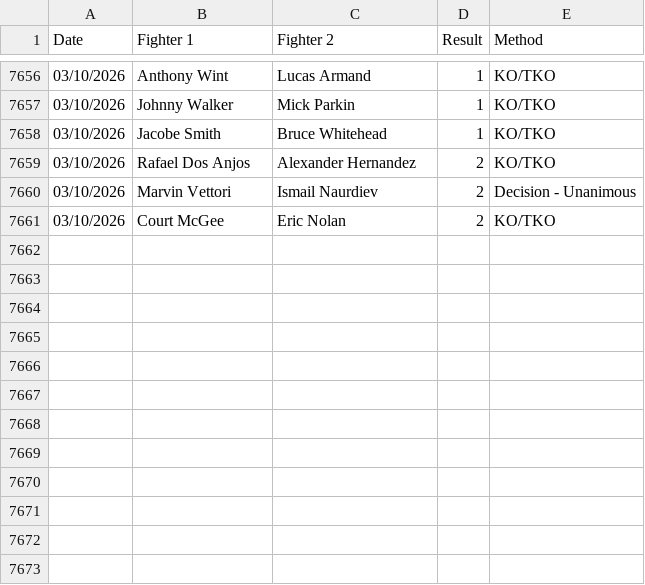
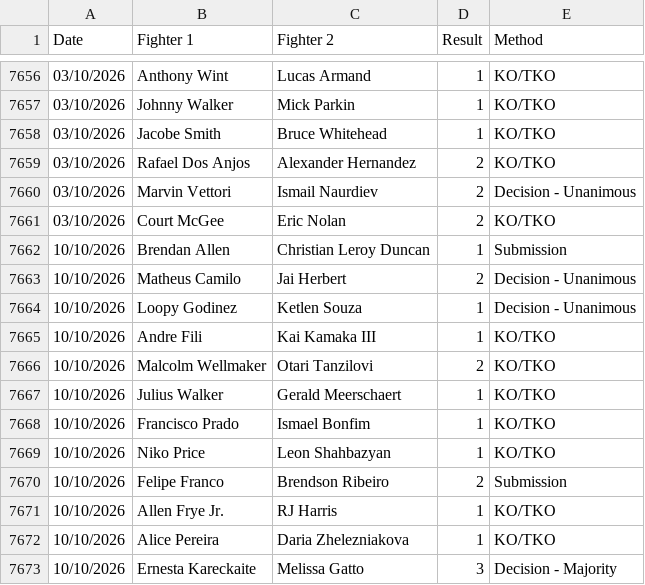
Before and after one commit to Sam-Armstrong/UFC-Almanac, a CSV file: data/FightResults.csv, drawn as a sheet; only a part is shown, gaps mark what is left out.

```diff
--- a/data/FightResults.csv
+++ b/data/FightResults.csv
@@ -7661 +7661,13 @@ Date,Fighter 1,Fighter 2,Result,Method
 03/10/2026,Court McGee,Eric Nolan,2,KO/TKO
+10/10/2026,Brendan Allen,Christian Leroy Duncan,1,Submission
+10/10/2026,Matheus Camilo,Jai Herbert,2,Decision - Unanimous
+10/10/2026,Loopy Godinez,Ketlen Souza,1,Decision - Unanimous
+10/10/2026,Andre Fili,Kai Kamaka III,1,KO/TKO
+10/10/2026,Malcolm Wellmaker,Otari Tanzilovi,2,KO/TKO
+10/10/2026,Julius Walker,Gerald Meerschaert,1,KO/TKO
+10/10/2026,Francisco Prado,Ismael Bonfim,1,KO/TKO
+10/10/2026,Niko Price,Leon Shahbazyan,1,KO/TKO
+10/10/2026,Felipe Franco,Brendson Ribeiro,2,Submission
+10/10/2026,Allen Frye Jr.,RJ Harris,1,KO/TKO
+10/10/2026,Alice Pereira,Daria Zhelezniakova,1,KO/TKO
+10/10/2026,Ernesta Kareckaite,Melissa Gatto,3,Decision - Majority
```
Also changed, not shown: data/FightStats.csv.
